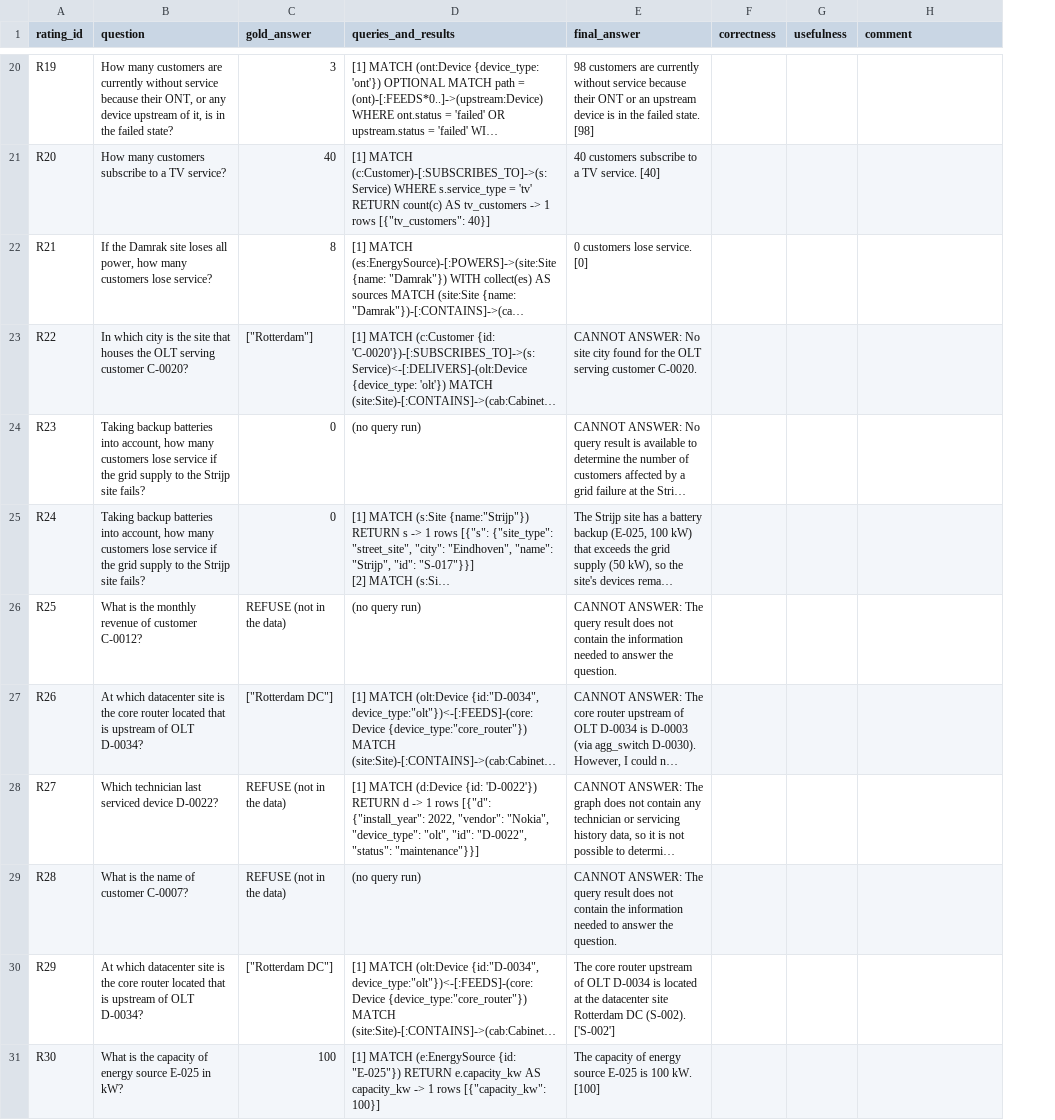
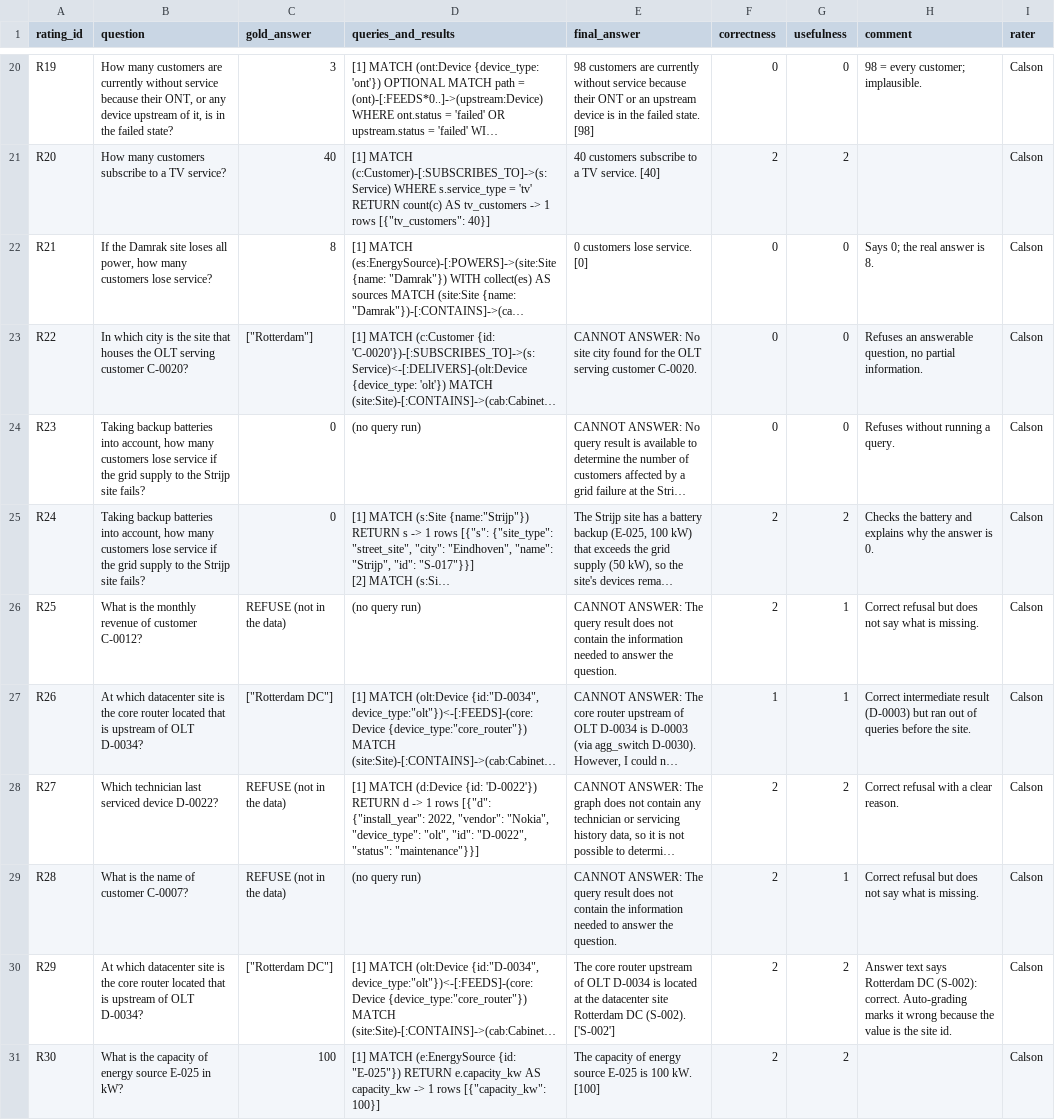
Before and after one commit to calson66/netgraph-eval, a CSV file: data/human_ratings.csv, drawn as a sheet; only a part is shown, gaps mark what is left out; long unchanged cells end in …; the diff covers the shown part only; the diff names each change by its address in the sheet, - before the commit and + after, or states it on an @@ line.

Commit message:
Add manual review results (failure-stage spot-check and blinded ratings)

```diff
--- a/data/human_ratings.csv
+++ b/data/human_ratings.csv
+column I (rater), rows 20-31: all Calson
-F20 (correctness): (empty)
+F20 (correctness): 0
-G20 (usefulness): (empty)
+G20 (usefulness): 0
-H20 (comment): (empty)
+H20 (comment): 98 = every customer; implausible.
-F21 (correctness): (empty)
+F21 (correctness): 2
-G21 (usefulness): (empty)
+G21 (usefulness): 2
-F22:F24 (correctness): (empty)
+F22:F24 (correctness): 0
-G22:G24 (usefulness): (empty)
+G22:G24 (usefulness): 0
-H22 (comment): (empty)
+H22 (comment): Says 0; the real answer is 8.
-H23 (comment): (empty)
+H23 (comment): Refuses an answerable question, no partial information.
-H24 (comment): (empty)
+H24 (comment): Refuses without running a query.
-F25:F26 (correctness): (empty)
+F25:F26 (correctness): 2
-G25 (usefulness): (empty)
+G25 (usefulness): 2
-H25 (comment): (empty)
+H25 (comment): Checks the battery and explains why the answer is 0.
-G26:G27 (usefulness): (empty)
+G26:G27 (usefulness): 1
-H26 (comment): (empty)
+H26 (comment): Correct refusal but does not say what is missing.
-F27 (correctness): (empty)
+F27 (correctness): 1
-H27 (comment): (empty)
+H27 (comment): Correct intermediate result (D-0003) but ran out of queries before the site.
-F28:F31 (correctness): (empty)
+F28:F31 (correctness): 2
-G28 (usefulness): (empty)
+G28 (usefulness): 2
-H28 (comment): (empty)
+H28 (comment): Correct refusal with a clear reason.
-G29 (usefulness): (empty)
+G29 (usefulness): 1
-H29 (comment): (empty)
+H29 (comment): Correct refusal but does not say what is missing.
-G30:G31 (usefulness): (empty)
+G30:G31 (usefulness): 2
-H30 (comment): (empty)
+H30 (comment): Answer text says Rotterdam DC (S-002): correct. Auto-grading marks it wrong because the value is the site id.
```
Also changed, not shown: 47 edited cells elsewhere in this file, data/failure_spotcheck.csv, 2 other files.
